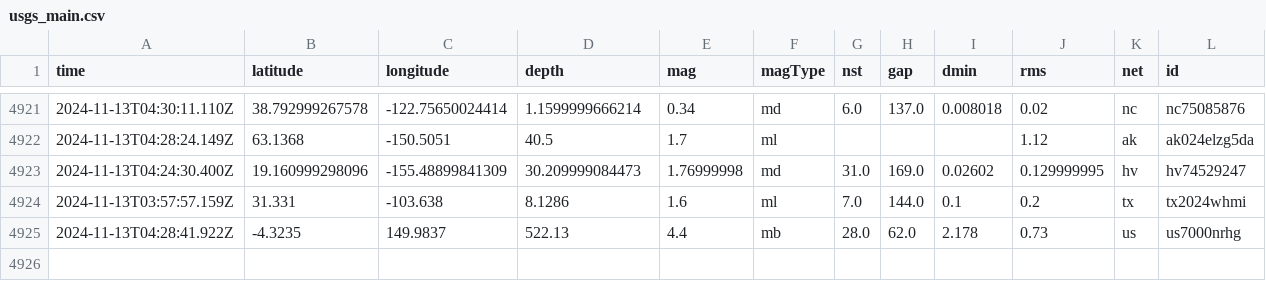
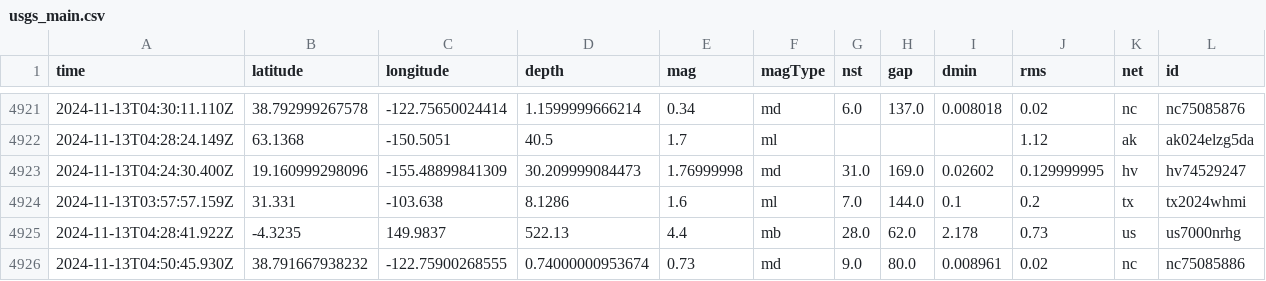
Before and after one commit to Aymen568/data-pipeline, a CSV file: usgs_main.csv, drawn as a sheet; only a part is shown, gaps mark what is left out; rows hold the shown columns only; the diff names each change by its address in the sheet, - before the commit and + after, or states it on an @@ line.

```diff
--- a/usgs_main.csv
+++ b/usgs_main.csv
+row 4926: 2024-11-13T04:50:45.930Z | 38.791667938232 | -122.75900268555 | 0.74000000953674 | 0.73 | md | 9.0 | 80.0 | 0.008961 | 0.02 | nc | nc75085886
```
Also changed, not shown: 1 other file.
